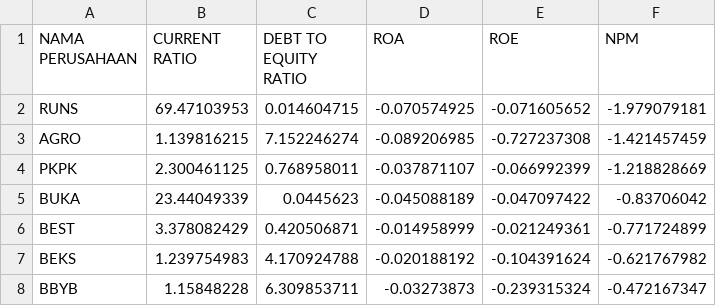
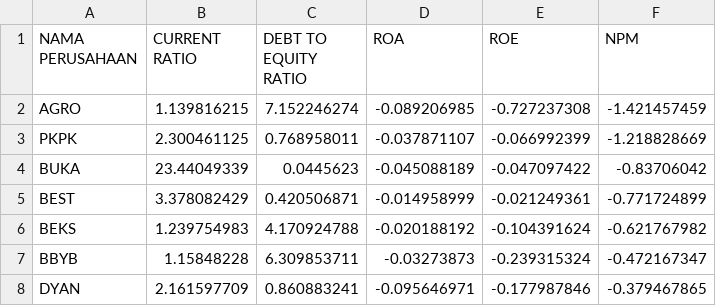
Before and after one commit to snowmank9/Skripsi, a CSV file: data200kapitalisasi2.csv, drawn as a sheet; only a part is shown; the shorter side is filled out with more unchanged rows; the diff names each change by its address in the sheet, - before the commit and + after, or states it on an @@ line.

Commit message:
Update data200kapitalisasi2.csv

```diff
--- a/data200kapitalisasi2.csv
+++ b/data200kapitalisasi2.csv
-row 2: RUNS | 69.47103953 | 0.014604715 | -0.070574925 | -0.071605652 | -1.979079181
```
